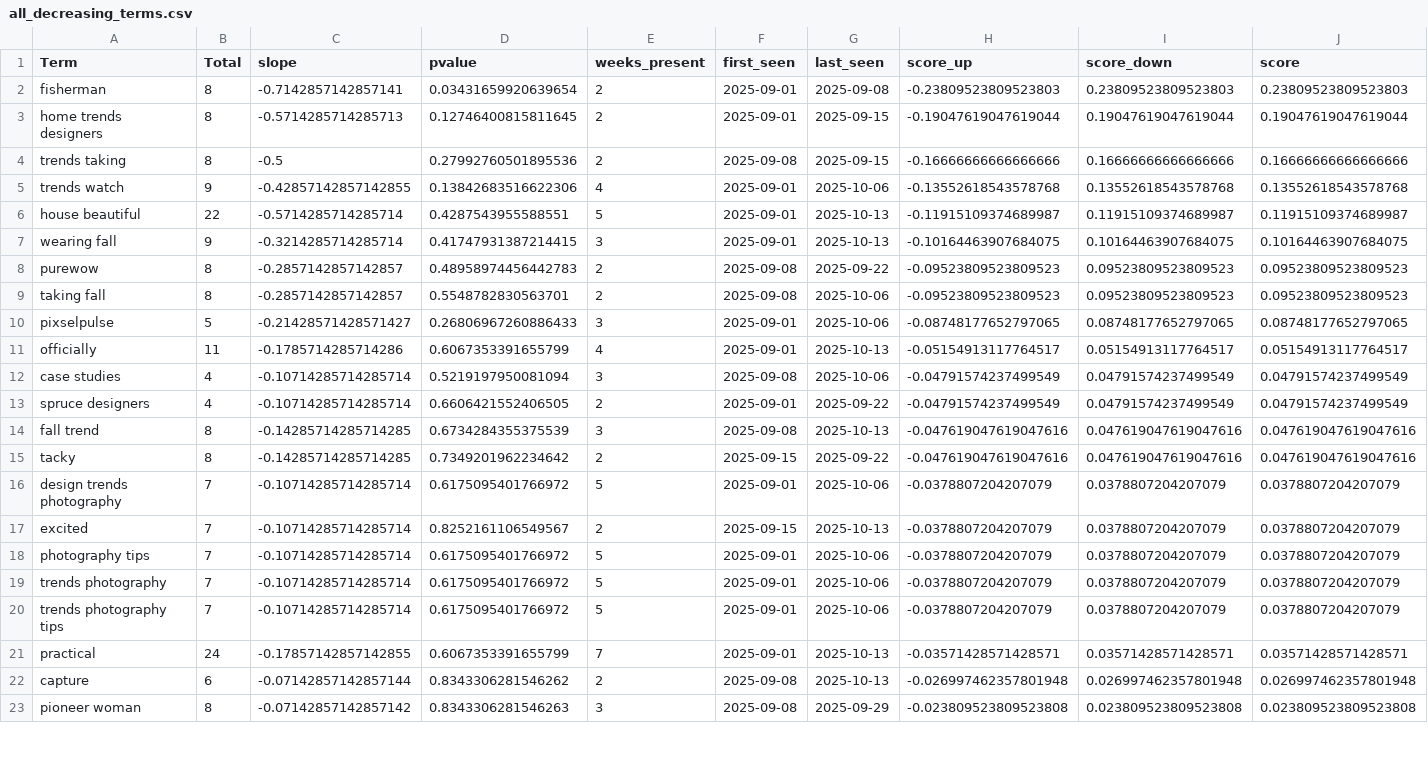
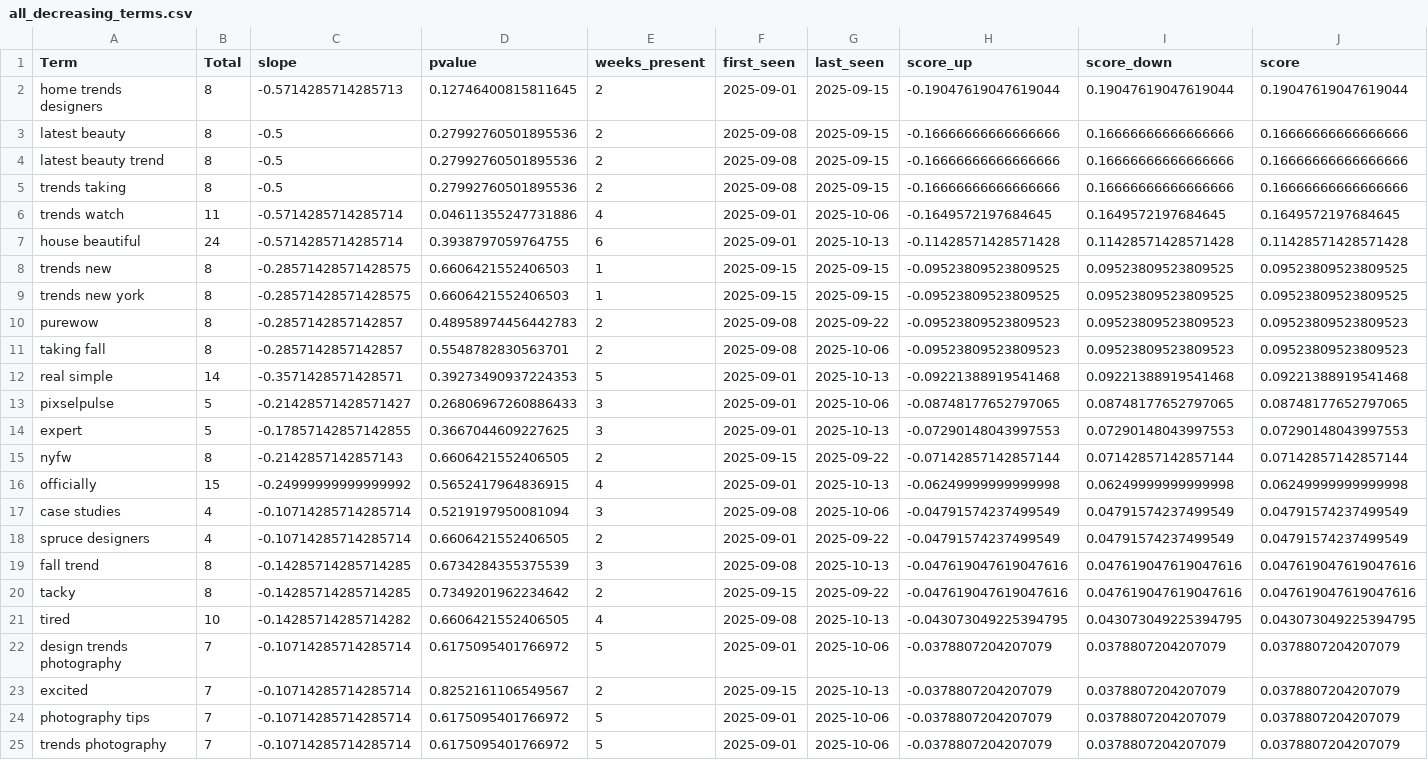
Before and after one commit to prettylittledata/prettylittledata, a CSV file: data/all_decreasing_terms.csv, drawn as a sheet; only a part is shown; the shorter side is filled out with more unchanged rows; the diff covers the shown part only.

```diff
--- a/data/all_decreasing_terms.csv
+++ b/data/all_decreasing_terms.csv
@@ -1,12 +1,17 @@
 Term,Total,slope,pvalue,weeks_present,first_seen,last_seen,score_up,score_down,score
-fisherman,8,-0.7142857142857141,0.03431659920639654,2,2025-09-01,2025-09-08,-0.23809523809523803,0.23809523809523803,0.23809523809523803
 home trends designers,8,-0.5714285714285713,0.12746400815811645,2,2025-09-01,2025-09-15,-0.19047619047619044,0.19047619047619044,0.19047619047619044
+latest beauty,8,-0.5,0.27992760501895536,2,2025-09-08,2025-09-15,-0.16666666666666666,0.16666666666666666,0.16666666666666666
+latest beauty trend,8,-0.5,0.27992760501895536,2,2025-09-08,2025-09-15,-0.16666666666666666,0.16666666666666666,0.16666666666666666
 trends taking,8,-0.5,0.27992760501895536,2,2025-09-08,2025-09-15,-0.16666666666666666,0.16666666666666666,0.16666666666666666
-trends watch,9,-0.42857142857142855,0.13842683516622306,4,2025-09-01,2025-10-06,-0.13552618543578768,0.13552618543578768,0.13552618543578768
-house beautiful,22,-0.5714285714285714,0.4287543955588551,5,2025-09-01,2025-10-13,-0.11915109374689987,0.11915109374689987,0.11915109374689987
-wearing fall,9,-0.3214285714285714,0.41747931387214415,3,2025-09-01,2025-10-13,-0.10164463907684075,0.10164463907684075,0.10164463907684075
+trends watch,11,-0.5714285714285714,0.04611355247731886,4,2025-09-01,2025-10-06,-0.1649572197684645,0.1649572197684645,0.1649572197684645
+house beautiful,24,-0.5714285714285714,0.3938797059764755,6,2025-09-01,2025-10-13,-0.11428571428571428,0.11428571428571428,0.11428571428571428
+trends new,8,-0.28571428571428575,0.6606421552406503,1,2025-09-15,2025-09-15,-0.09523809523809525,0.09523809523809525,0.09523809523809525
+trends new york,8,-0.28571428571428575,0.6606421552406503,1,2025-09-15,2025-09-15,-0.09523809523809525,0.09523809523809525,0.09523809523809525
 purewow,8,-0.2857142857142857,0.48958974456442783,2,2025-09-08,2025-09-22,-0.09523809523809523,0.09523809523809523,0.09523809523809523
 taking fall,8,-0.2857142857142857,0.5548782830563701,2,2025-09-08,2025-10-06,-0.09523809523809523,0.09523809523809523,0.09523809523809523
+real simple,14,-0.3571428571428571,0.39273490937224353,5,2025-09-01,2025-10-13,-0.09221388919541468,0.09221388919541468,0.09221388919541468
 pixselpulse,5,-0.21428571428571427,0.26806967260886433,3,2025-09-01,2025-10-06,-0.08748177652797065,0.08748177652797065,0.08748177652797065
-officially,11,-0.1785714285714286,0.6067353391655799,4,2025-09-01,2025-10-13,-0.05154913117764517,0.05154913117764517,0.05154913117764517
+expert,5,-0.17857142857142855,0.3667044609227625,3,2025-09-01,2025-10-13,-0.07290148043997553,0.07290148043997553,0.07290148043997553
+nyfw,8,-0.2142857142857143,0.6606421552406505,2,2025-09-15,2025-09-22,-0.07142857142857144,0.07142857142857144,0.07142857142857144
+officially,15,-0.24999999999999992,0.5652417964836915,4,2025-09-01,2025-10-13,-0.06249999999999998,0.06249999999999998,0.06249999999999998
 case studies,4,-0.10714285714285714,0.5219197950081094,3,2025-09-08,2025-10-06,-0.04791574237499549,0.04791574237499549,0.04791574237499549
@@ -15,2 +20,3 @@ fall trend,8,-0.14285714285714285,0.6734284355375539,3,2025-09-08,2025-10-13,-0.
 tacky,8,-0.14285714285714285,0.7349201962234642,2,2025-09-15,2025-09-22,-0.047619047619047616,0.047619047619047616,0.047619047619047616
+tired,10,-0.14285714285714282,0.6606421552406505,4,2025-09-08,2025-10-13,-0.043073049225394795,0.043073049225394795,0.043073049225394795
 design trends photography,7,-0.10714285714285714,0.6175095401766972,5,2025-09-01,2025-10-06,-0.0378807204207079,0.0378807204207079,0.0378807204207079
```
Also changed, not shown: 5 added rows and 2 removed rows elsewhere in this file, data/all_increasing_terms.csv, data/all_new_terms.csv, 3 other files.
